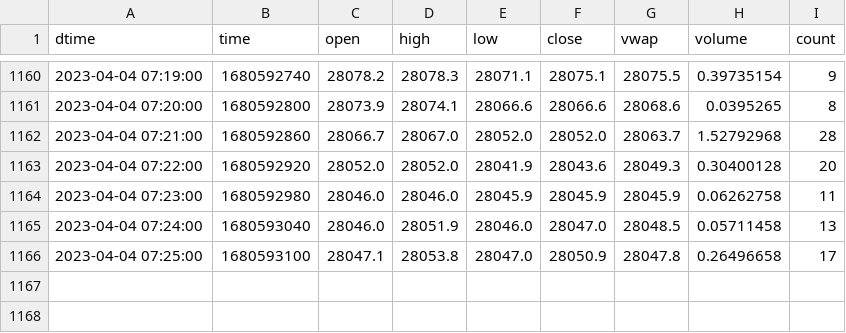
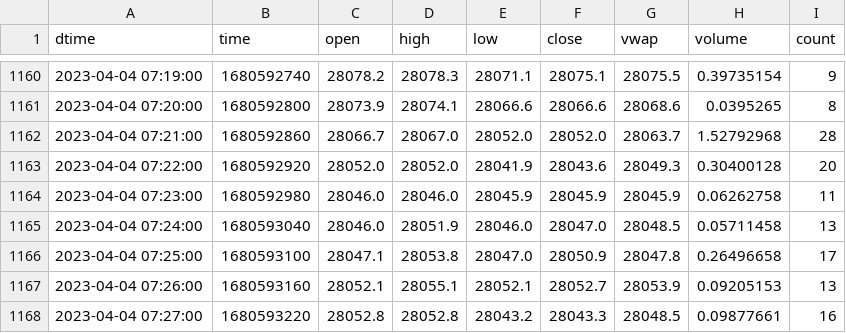
Before and after one commit to cnettlev/market-data, a CSV file: BTCUSD.csv, drawn as a sheet; only a part is shown, gaps mark what is left out.

```diff
--- a/BTCUSD.csv
+++ b/BTCUSD.csv
@@ -1166 +1166,3 @@ dtime,time,open,high,low,close,vwap,volume,count
 2023-04-04 07:25:00,1680593100,28047.1,28053.8,28047.0,28050.9,28047.8,0.26496658,17
+2023-04-04 07:26:00,1680593160,28052.1,28055.1,28052.1,28052.7,28053.9,0.09205153,13
+2023-04-04 07:27:00,1680593220,28052.8,28052.8,28043.2,28043.3,28048.5,0.09877661,16
```
Also changed, not shown: ETHUSD.csv, USDCHF.csv, 23 other files.
